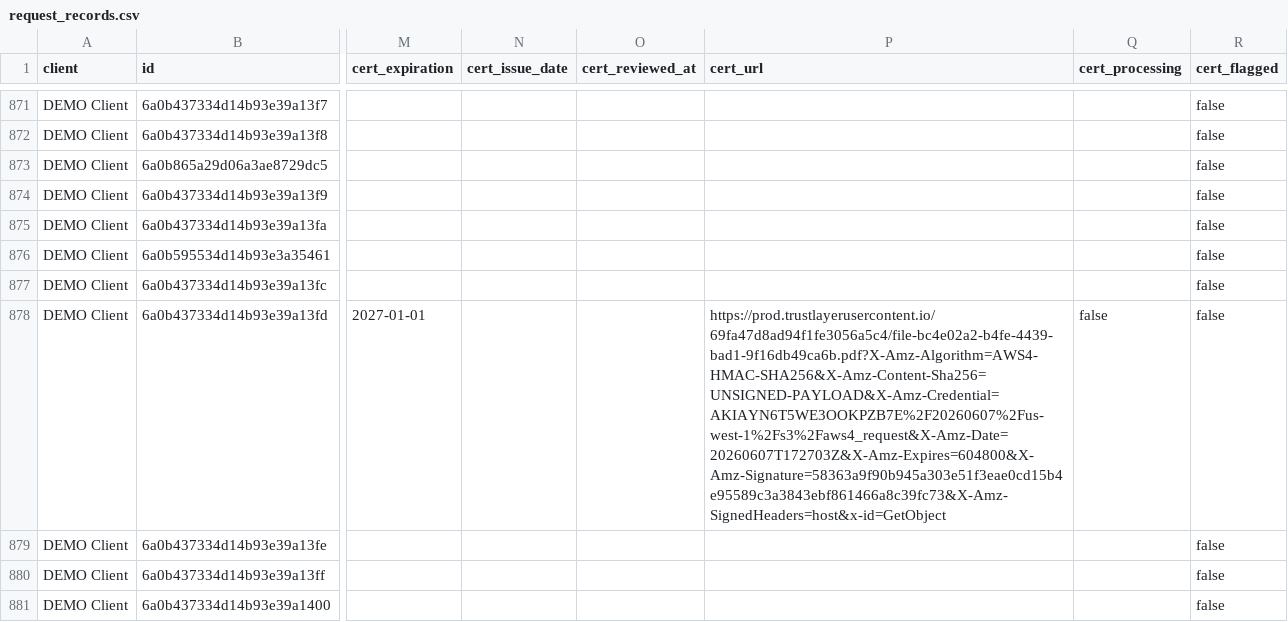
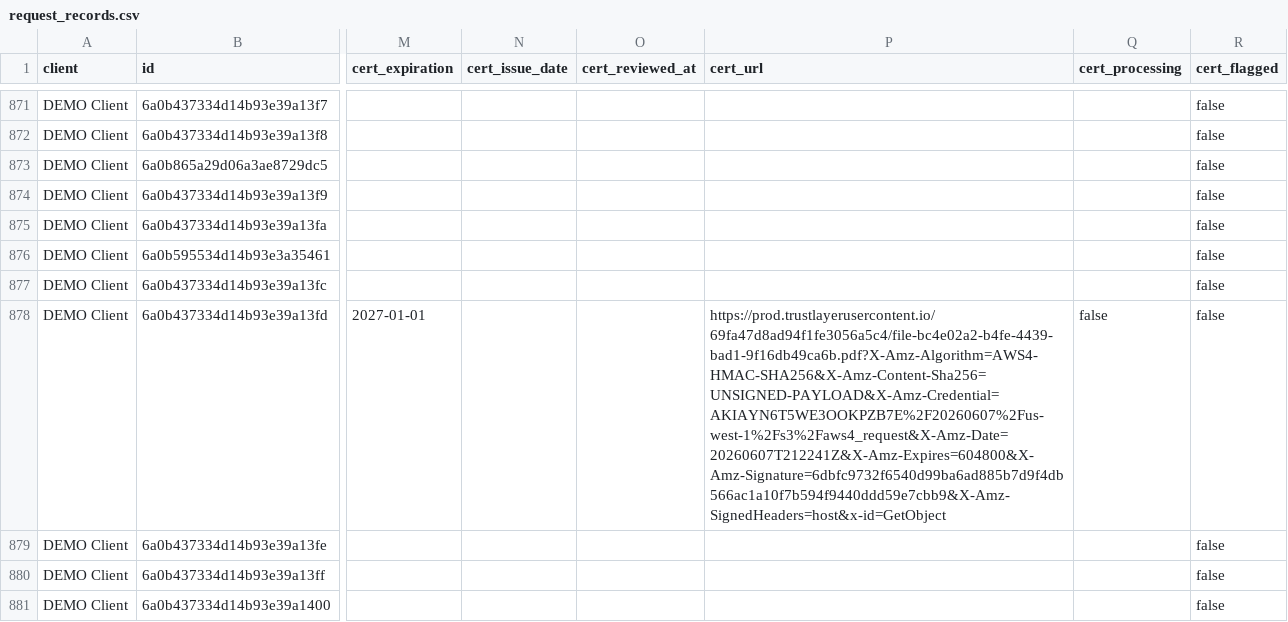
Before and after one commit to PhilipIrving/hubcertsecure, a CSV file: data/trustlayer/request_records.csv, drawn as a sheet; only a part is shown, gaps mark what is left out; the diff names each change by its address in the sheet, - before the commit and + after, or states it on an @@ line.

```diff
--- a/data/trustlayer/request_records.csv
+++ b/data/trustlayer/request_records.csv
-P878 (cert_url): https://prod.trustlayerusercontent.io/69fa47d8ad94f1fe3056a5c4/file-bc4e02a2-b4fe-4439-bad1-9f16db49ca6b.pdf?X-Amz-Algorithm=AWS4-HMAC-SHA256&X-Amz-Content-Sha256=UNSIGNED-PAYLOAD&X-Amz-Credential=AKIAYN6T5WE3OOKPZB7E%2F20260607%2Fus-west-1%2Fs3%2Faws4_request&X-Amz-Date=20260607T172703Z&X-Amz-Expires=604800&X-Amz-Signature=58363a9f90b945a303e51f3eae0cd15b4e95589c3a3843ebf861466a8c39fc73&X-Amz-SignedHeaders=host&x-id=GetObject
+P878 (cert_url): https://prod.trustlayerusercontent.io/69fa47d8ad94f1fe3056a5c4/file-bc4e02a2-b4fe-4439-bad1-9f16db49ca6b.pdf?X-Amz-Algorithm=AWS4-HMAC-SHA256&X-Amz-Content-Sha256=UNSIGNED-PAYLOAD&X-Amz-Credential=AKIAYN6T5WE3OOKPZB7E%2F20260607%2Fus-west-1%2Fs3%2Faws4_request&X-Amz-Date=20260607T212241Z&X-Amz-Expires=604800&X-Amz-Signature=6dbfc9732f6540d99ba6ad885b7d9f4db566ac1a10f7b594f9440ddd59e7cbb9&X-Amz-SignedHeaders=host&x-id=GetObject
```
Also changed, not shown: data/trustlayer/contacts.csv, data/trustlayer/context_record_attributes.csv, 15 other files.
